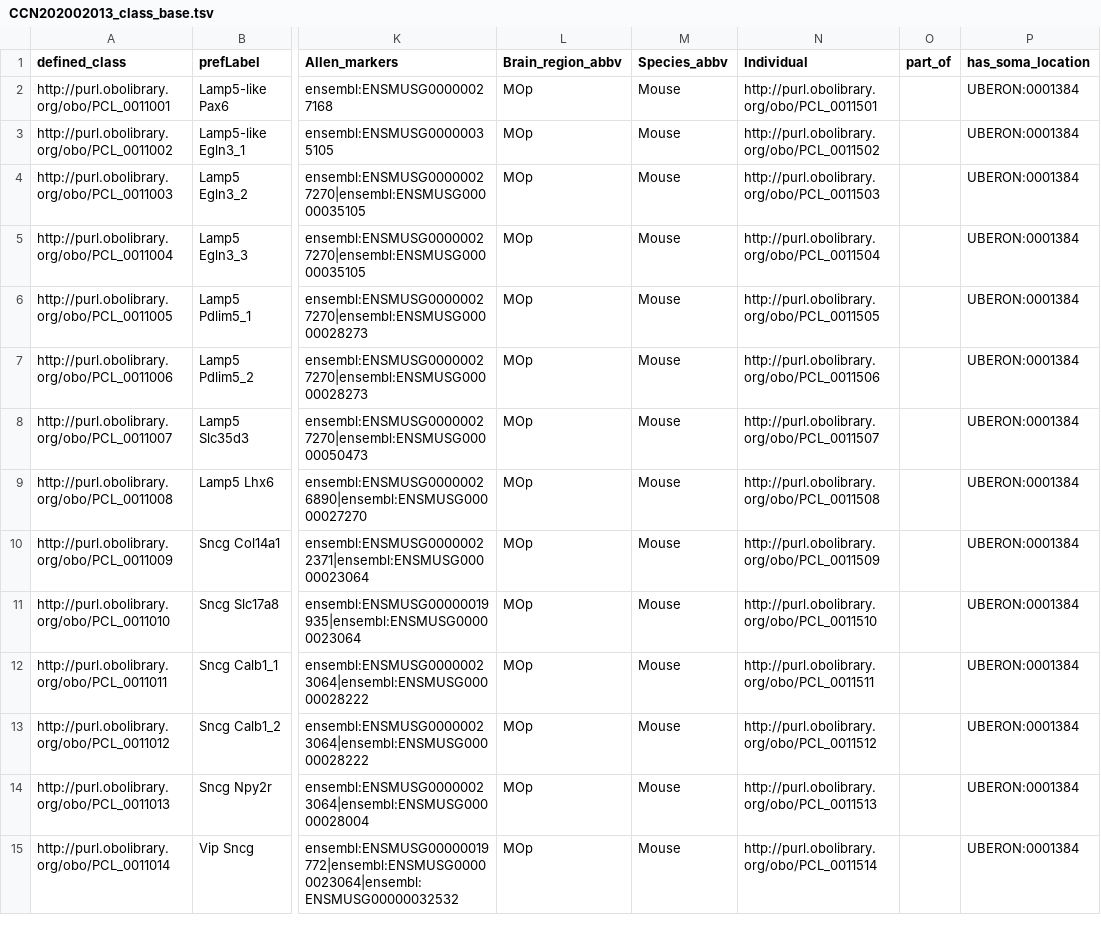
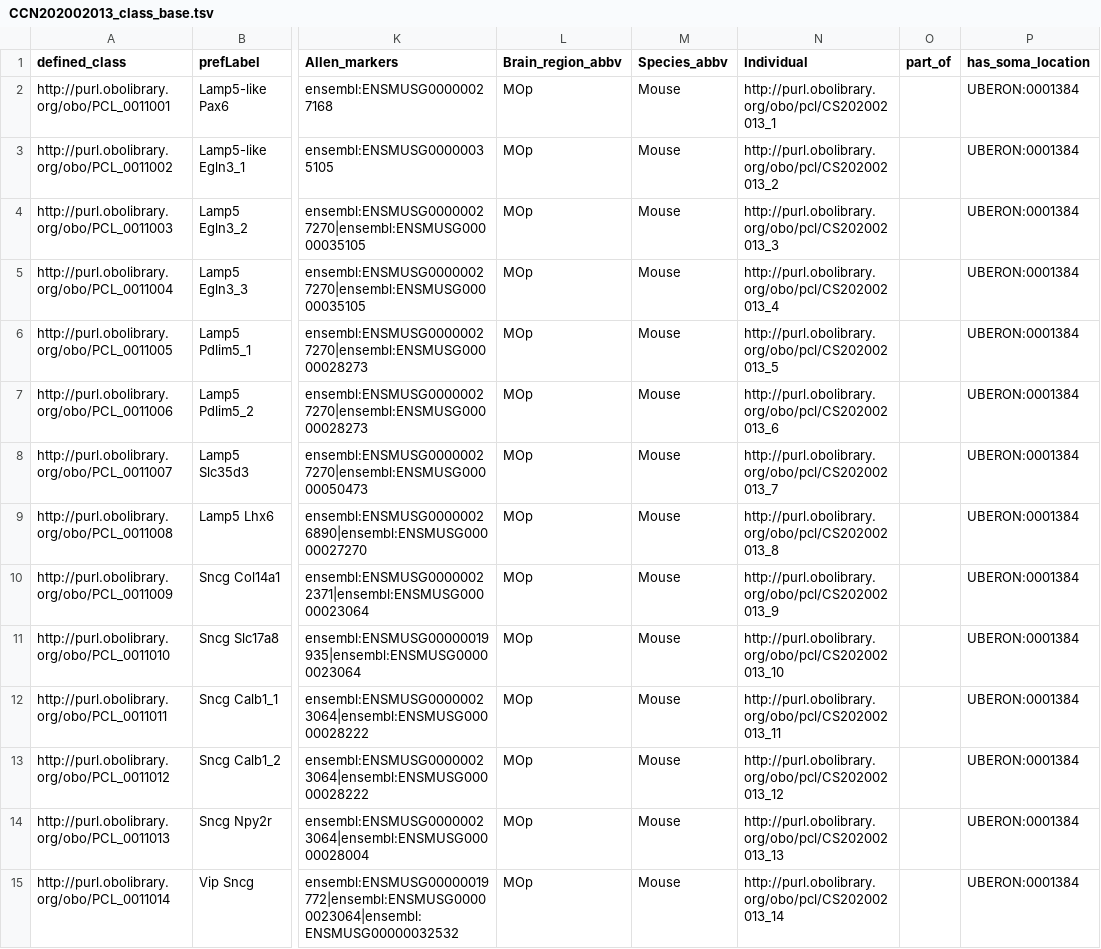
Before and after one commit to obophenotype/brain_data_standards_ontologies, a TSV file: src/patterns/data/default/CCN202002013_class_base.tsv, drawn as a sheet; only a part is shown, gaps mark what is left out; the diff covers the shown part only; the diff names each change by its address in the sheet, - before the commit and + after, or states it on an @@ line.

```diff
--- a/src/patterns/data/default/CCN202002013_class_base.tsv
+++ b/src/patterns/data/default/CCN202002013_class_base.tsv
-N2 (Individual): http://purl.obolibrary.org/obo/PCL_0011501
+N2 (Individual): http://purl.obolibrary.org/obo/pcl/CS202002013_1
-N3 (Individual): http://purl.obolibrary.org/obo/PCL_0011502
+N3 (Individual): http://purl.obolibrary.org/obo/pcl/CS202002013_2
-N4 (Individual): http://purl.obolibrary.org/obo/PCL_0011503
+N4 (Individual): http://purl.obolibrary.org/obo/pcl/CS202002013_3
-N5 (Individual): http://purl.obolibrary.org/obo/PCL_0011504
+N5 (Individual): http://purl.obolibrary.org/obo/pcl/CS202002013_4
-N6 (Individual): http://purl.obolibrary.org/obo/PCL_0011505
+N6 (Individual): http://purl.obolibrary.org/obo/pcl/CS202002013_5
-N7 (Individual): http://purl.obolibrary.org/obo/PCL_0011506
+N7 (Individual): http://purl.obolibrary.org/obo/pcl/CS202002013_6
-N8 (Individual): http://purl.obolibrary.org/obo/PCL_0011507
+N8 (Individual): http://purl.obolibrary.org/obo/pcl/CS202002013_7
-N9 (Individual): http://purl.obolibrary.org/obo/PCL_0011508
+N9 (Individual): http://purl.obolibrary.org/obo/pcl/CS202002013_8
-N10 (Individual): http://purl.obolibrary.org/obo/PCL_0011509
+N10 (Individual): http://purl.obolibrary.org/obo/pcl/CS202002013_9
-N11 (Individual): http://purl.obolibrary.org/obo/PCL_0011510
+N11 (Individual): http://purl.obolibrary.org/obo/pcl/CS202002013_10
-N12 (Individual): http://purl.obolibrary.org/obo/PCL_0011511
+N12 (Individual): http://purl.obolibrary.org/obo/pcl/CS202002013_11
-N13 (Individual): http://purl.obolibrary.org/obo/PCL_0011512
+N13 (Individual): http://purl.obolibrary.org/obo/pcl/CS202002013_12
-N14 (Individual): http://purl.obolibrary.org/obo/PCL_0011513
+N14 (Individual): http://purl.obolibrary.org/obo/pcl/CS202002013_13
-N15 (Individual): http://purl.obolibrary.org/obo/PCL_0011514
+N15 (Individual): http://purl.obolibrary.org/obo/pcl/CS202002013_14
```
Also changed, not shown: 156 edited cells elsewhere in this file, src/patterns/data/default/CCN201912131_class_base.tsv, src/patterns/data/default/CCN201912132_class_base.tsv, 1 other file.
